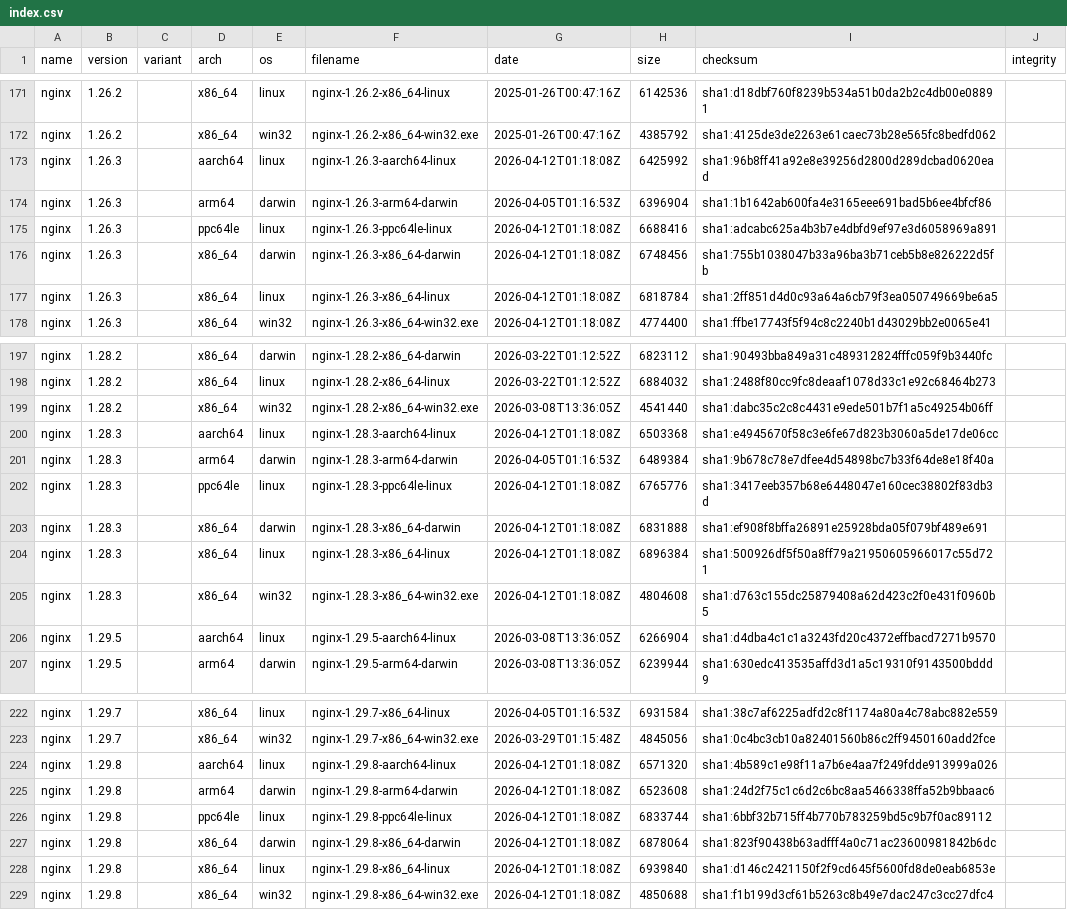
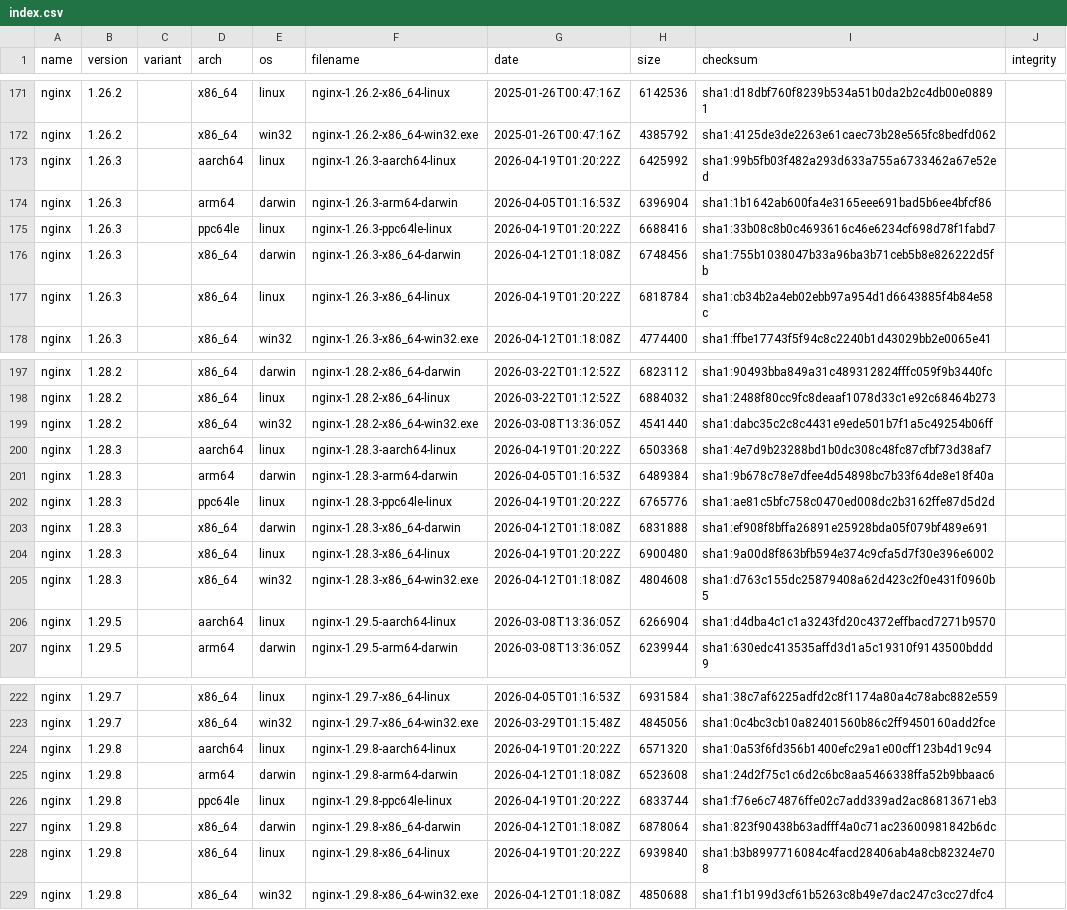
Before and after one commit to jirutka/nginx-binaries, a CSV file: index.csv, drawn as a sheet; only a part is shown, gaps mark what is left out.

```diff
--- a/index.csv
+++ b/index.csv
@@ -172,7 +172,7 @@ nginx,1.26.2,,x86_64,linux,nginx-1.26.2-x86_64-linux,2025-01-26T00:47:16Z,614253
 nginx,1.26.2,,x86_64,win32,nginx-1.26.2-x86_64-win32.exe,2025-01-26T00:47:16Z,4385792,sha1:4125de3de2263e61caec73b28e565fc8bedfd062
-nginx,1.26.3,,aarch64,linux,nginx-1.26.3-aarch64-linux,2026-04-12T01:18:08Z,6425992,sha1:96b8ff41a92e8e39256d2800d289dcbad0620ead
+nginx,1.26.3,,aarch64,linux,nginx-1.26.3-aarch64-linux,2026-04-19T01:20:22Z,6425992,sha1:99b5fb03f482a293d633a755a6733462a67e52ed
 nginx,1.26.3,,arm64,darwin,nginx-1.26.3-arm64-darwin,2026-04-05T01:16:53Z,6396904,sha1:1b1642ab600fa4e3165eee691bad5b6ee4bfcf86
-nginx,1.26.3,,ppc64le,linux,nginx-1.26.3-ppc64le-linux,2026-04-12T01:18:08Z,6688416,sha1:adcabc625a4b3b7e4dbfd9ef97e3d6058969a891
+nginx,1.26.3,,ppc64le,linux,nginx-1.26.3-ppc64le-linux,2026-04-19T01:20:22Z,6688416,sha1:33b08c8b0c4693616c46e6234cf698d78f1fabd7
 nginx,1.26.3,,x86_64,darwin,nginx-1.26.3-x86_64-darwin,2026-04-12T01:18:08Z,6748456,sha1:755b1038047b33a96ba3b71ceb5b8e826222d5fb
-nginx,1.26.3,,x86_64,linux,nginx-1.26.3-x86_64-linux,2026-04-12T01:18:08Z,6818784,sha1:2ff851d4d0c93a64a6cb79f3ea050749669be6a5
+nginx,1.26.3,,x86_64,linux,nginx-1.26.3-x86_64-linux,2026-04-19T01:20:22Z,6818784,sha1:cb34b2a4eb02ebb97a954d1d6643885f4b84e58c
 nginx,1.26.3,,x86_64,win32,nginx-1.26.3-x86_64-win32.exe,2026-04-12T01:18:08Z,4774400,sha1:ffbe17743f5f94c8c2240b1d43029bb2e0065e41
@@ -199,7 +199,7 @@ nginx,1.28.2,,x86_64,linux,nginx-1.28.2-x86_64-linux,2026-03-22T01:12:52Z,688403
 nginx,1.28.2,,x86_64,win32,nginx-1.28.2-x86_64-win32.exe,2026-03-08T13:36:05Z,4541440,sha1:dabc35c2c8c4431e9ede501b7f1a5c49254b06ff
-nginx,1.28.3,,aarch64,linux,nginx-1.28.3-aarch64-linux,2026-04-12T01:18:08Z,6503368,sha1:e4945670f58c3e6fe67d823b3060a5de17de06cc
+nginx,1.28.3,,aarch64,linux,nginx-1.28.3-aarch64-linux,2026-04-19T01:20:22Z,6503368,sha1:4e7d9b23288bd1b0dc308c48fc87cfbf73d38af7
 nginx,1.28.3,,arm64,darwin,nginx-1.28.3-arm64-darwin,2026-04-05T01:16:53Z,6489384,sha1:9b678c78e7dfee4d54898bc7b33f64de8e18f40a
-nginx,1.28.3,,ppc64le,linux,nginx-1.28.3-ppc64le-linux,2026-04-12T01:18:08Z,6765776,sha1:3417eeb357b68e6448047e160cec38802f83db3d
+nginx,1.28.3,,ppc64le,linux,nginx-1.28.3-ppc64le-linux,2026-04-19T01:20:22Z,6765776,sha1:ae81c5bfc758c0470ed008dc2b3162ffe87d5d2d
 nginx,1.28.3,,x86_64,darwin,nginx-1.28.3-x86_64-darwin,2026-04-12T01:18:08Z,6831888,sha1:ef908f8bffa26891e25928bda05f079bf489e691
-nginx,1.28.3,,x86_64,linux,nginx-1.28.3-x86_64-linux,2026-04-12T01:18:08Z,6896384,sha1:500926df5f50a8ff79a21950605966017c55d721
+nginx,1.28.3,,x86_64,linux,nginx-1.28.3-x86_64-linux,2026-04-19T01:20:22Z,6900480,sha1:9a00d8f863bfb594e374c9cfa5d7f30e396e6002
 nginx,1.28.3,,x86_64,win32,nginx-1.28.3-x86_64-win32.exe,2026-04-12T01:18:08Z,4804608,sha1:d763c155dc25879408a62d423c2f0e431f0960b5
@@ -223,7 +223,7 @@ nginx,1.29.7,,x86_64,linux,nginx-1.29.7-x86_64-linux,2026-04-05T01:16:53Z,693158
 nginx,1.29.7,,x86_64,win32,nginx-1.29.7-x86_64-win32.exe,2026-03-29T01:15:48Z,4845056,sha1:0c4bc3cb10a82401560b86c2ff9450160add2fce
-nginx,1.29.8,,aarch64,linux,nginx-1.29.8-aarch64-linux,2026-04-12T01:18:08Z,6571320,sha1:4b589c1e98f11a7b6e4aa7f249fdde913999a026
+nginx,1.29.8,,aarch64,linux,nginx-1.29.8-aarch64-linux,2026-04-19T01:20:22Z,6571320,sha1:0a53f6fd356b1400efc29a1e00cff123b4d19c94
 nginx,1.29.8,,arm64,darwin,nginx-1.29.8-arm64-darwin,2026-04-12T01:18:08Z,6523608,sha1:24d2f75c1c6d2c6bc8aa5466338ffa52b9bbaac6
-nginx,1.29.8,,ppc64le,linux,nginx-1.29.8-ppc64le-linux,2026-04-12T01:18:08Z,6833744,sha1:6bbf32b715ff4b770b783259bd5c9b7f0ac89112
+nginx,1.29.8,,ppc64le,linux,nginx-1.29.8-ppc64le-linux,2026-04-19T01:20:22Z,6833744,sha1:f76e6c74876ffe02c7add339ad2ac86813671eb3
 nginx,1.29.8,,x86_64,darwin,nginx-1.29.8-x86_64-darwin,2026-04-12T01:18:08Z,6878064,sha1:823f90438b63adfff4a0c71ac23600981842b6dc
-nginx,1.29.8,,x86_64,linux,nginx-1.29.8-x86_64-linux,2026-04-12T01:18:08Z,6939840,sha1:d146c2421150f2f9cd645f5600fd8de0eab6853e
+nginx,1.29.8,,x86_64,linux,nginx-1.29.8-x86_64-linux,2026-04-19T01:20:22Z,6939840,sha1:b3b8997716084c4facd28406ab4a8cb82324e708
 nginx,1.29.8,,x86_64,win32,nginx-1.29.8-x86_64-win32.exe,2026-04-12T01:18:08Z,4850688,sha1:f1b199d3cf61b5263c8b49e7dac247c3cc27dfc4
```
Also changed, not shown: 34 other files.
